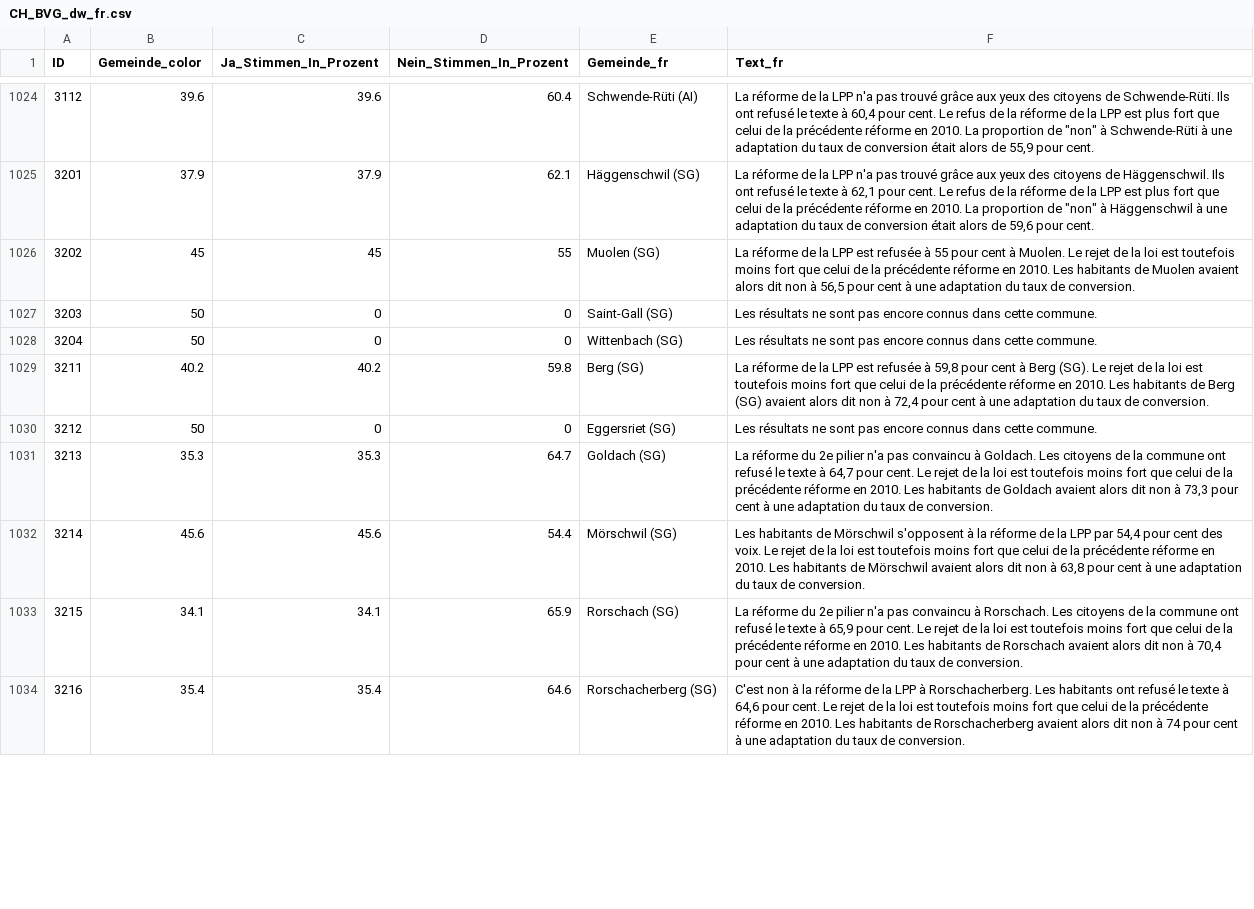
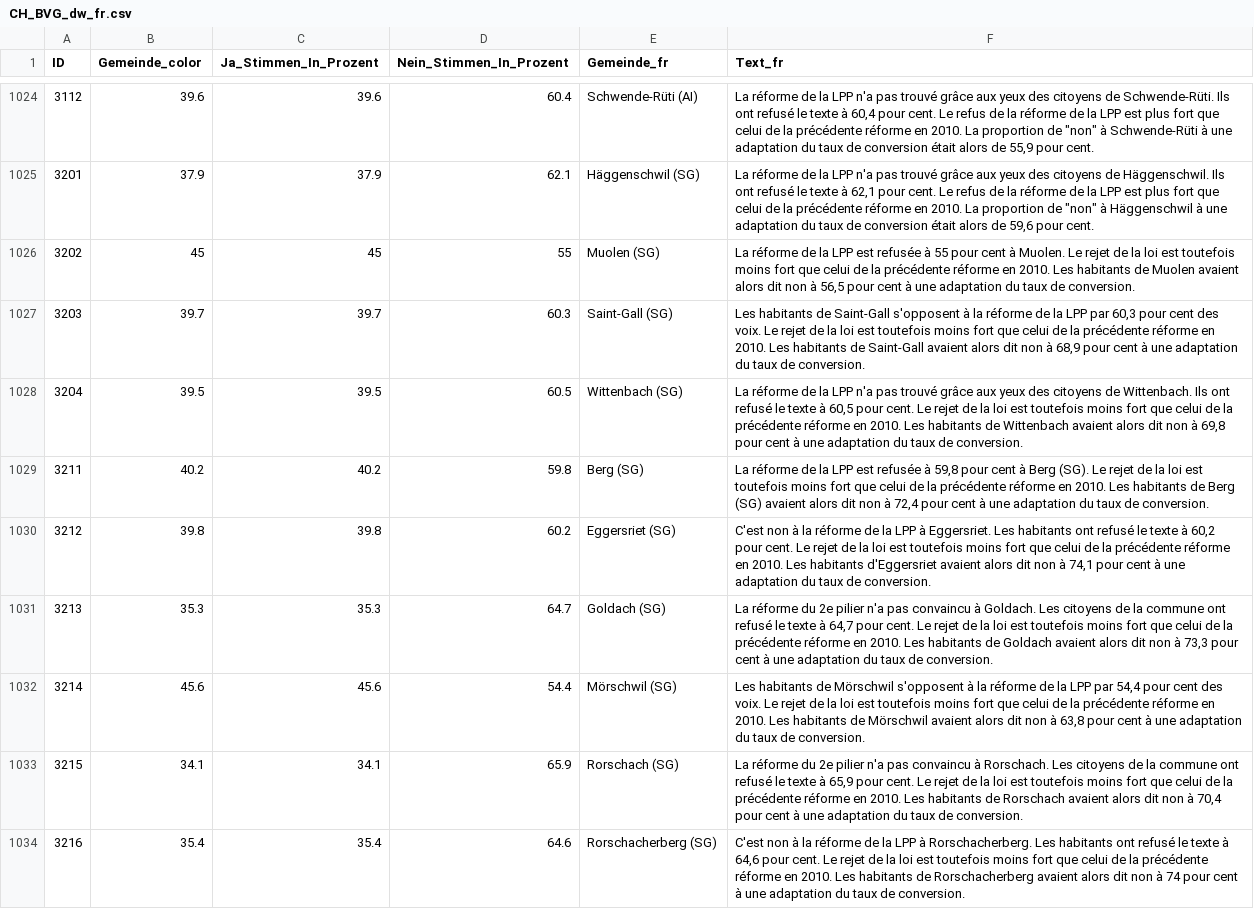
Before and after one commit to awp-finanznachrichten/lena_september2024, a CSV file: Output_Switzerland/CH_BVG_dw_fr.csv, drawn as a sheet; only a part is shown, gaps mark what is left out; the diff covers the shown part only.

```diff
--- a/Output_Switzerland/CH_BVG_dw_fr.csv
+++ b/Output_Switzerland/CH_BVG_dw_fr.csv
@@ -1026,6 +1026,6 @@
 3202,45,45,55,"Muolen (SG)","La réforme de la LPP est refusée à 55 pour cent à Muolen. Le rejet de la loi est toutefois moins fort que celui de la précédente réforme en 2010. Les habitants de Muolen avaient alors dit non à 56,5 pour cent à une adaptation du taux de conversion."
-3203,50,0,0,"Saint-Gall (SG)","Les résultats ne sont pas encore connus dans cette commune."
-3204,50,0,0,"Wittenbach (SG)","Les résultats ne sont pas encore connus dans cette commune."
+3203,39.7,39.7,60.3,"Saint-Gall (SG)","Les habitants de Saint-Gall s'opposent à la réforme de la LPP par 60,3 pour cent des voix. Le rejet de la loi est toutefois moins fort que celui de la précédente réforme en 2010. Les habitants de Saint-Gall avaient alors dit non à 68,9 pour cent à une adaptation du taux de conversion."
+3204,39.5,39.5,60.5,"Wittenbach (SG)","La réforme de la LPP n'a pas trouvé grâce aux yeux des citoyens de Wittenbach. Ils ont refusé le texte à 60,5 pour cent. Le rejet de la loi est toutefois moins fort que celui de la précédente réforme en 2010. Les habitants de Wittenbach avaient alors dit non à 69,8 pour cent à une adaptation du taux de conversion."
 3211,40.2,40.2,59.8,"Berg (SG)","La réforme de la LPP est refusée à 59,8 pour cent à Berg (SG). Le rejet de la loi est toutefois moins fort que celui de la précédente réforme en 2010. Les habitants de Berg (SG) avaient alors dit non à 72,4 pour cent à une adaptation du taux de conversion."
-3212,50,0,0,"Eggersriet (SG)","Les résultats ne sont pas encore connus dans cette commune."
+3212,39.8,39.8,60.2,"Eggersriet (SG)","C'est non à la réforme de la LPP à Eggersriet. Les habitants ont refusé le texte à 60,2 pour cent. Le rejet de la loi est toutefois moins fort que celui de la précédente réforme en 2010. Les habitants d'Eggersriet avaient alors dit non à 74,1 pour cent à une adaptation du taux de conversion."
 3213,35.3,35.3,64.7,"Goldach (SG)","La réforme du 2e pilier n'a pas convaincu à Goldach. Les citoyens de la commune ont refusé le texte à 64,7 pour cent. Le rejet de la loi est toutefois moins fort que celui de la précédente réforme en 2010. Les habitants de Goldach avaient alors dit non à 73,3 pour cent à une adaptation du taux de conversion."
```
Also changed, not shown: 28 edited cells elsewhere in this file, Output_Cantons/SG_CH_BVG_dw_de.csv, Output_Switzerland/CH_BVG_dw_de.csv, 12 other files.
